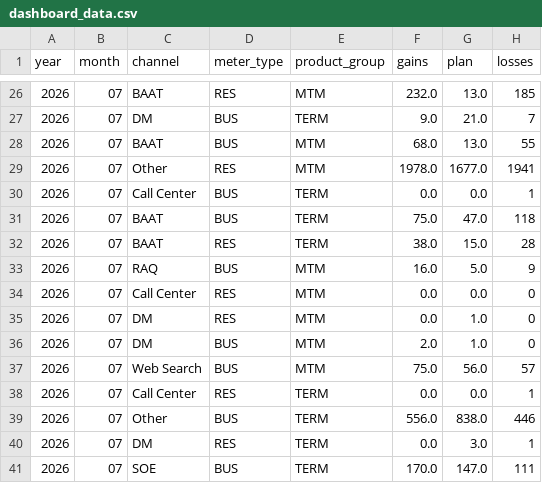
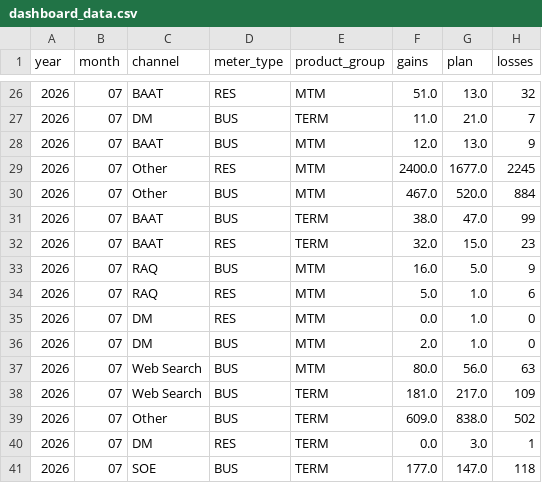
Before and after one commit to MarceloPreissler/interactive-gains-dashboard, a CSV file: data/dashboard_data.csv, drawn as a sheet; only a part is shown, gaps mark what is left out; the diff covers the shown part only.

```diff
--- a/data/dashboard_data.csv
+++ b/data/dashboard_data.csv
@@ -26,16 +26,16 @@ year,month,channel,meter_type,product_group,gains,plan,losses
-2026,07,BAAT,RES,MTM,232.0,13.0,185
-2026,07,DM,BUS,TERM,9.0,21.0,7
-2026,07,BAAT,BUS,MTM,68.0,13.0,55
-2026,07,Other,RES,MTM,1978.0,1677.0,1941
-2026,07,Call Center,BUS,TERM,0.0,0.0,1
-2026,07,BAAT,BUS,TERM,75.0,47.0,118
-2026,07,BAAT,RES,TERM,38.0,15.0,28
+2026,07,BAAT,RES,MTM,51.0,13.0,32
+2026,07,DM,BUS,TERM,11.0,21.0,7
+2026,07,BAAT,BUS,MTM,12.0,13.0,9
+2026,07,Other,RES,MTM,2400.0,1677.0,2245
+2026,07,Other,BUS,MTM,467.0,520.0,884
+2026,07,BAAT,BUS,TERM,38.0,47.0,99
+2026,07,BAAT,RES,TERM,32.0,15.0,23
 2026,07,RAQ,BUS,MTM,16.0,5.0,9
-2026,07,Call Center,RES,MTM,0.0,0.0,0
+2026,07,RAQ,RES,MTM,5.0,1.0,6
 2026,07,DM,RES,MTM,0.0,1.0,0
 2026,07,DM,BUS,MTM,2.0,1.0,0
-2026,07,Web Search,BUS,MTM,75.0,56.0,57
-2026,07,Call Center,RES,TERM,0.0,0.0,1
-2026,07,Other,BUS,TERM,556.0,838.0,446
+2026,07,Web Search,BUS,MTM,80.0,56.0,63
+2026,07,Web Search,BUS,TERM,181.0,217.0,109
+2026,07,Other,BUS,TERM,609.0,838.0,502
 2026,07,DM,RES,TERM,0.0,3.0,1
-2026,07,SOE,BUS,TERM,170.0,147.0,111
+2026,07,SOE,BUS,TERM,177.0,147.0,118
```
Also changed, not shown: 3 removed rows and 46 edited cells elsewhere in this file.
